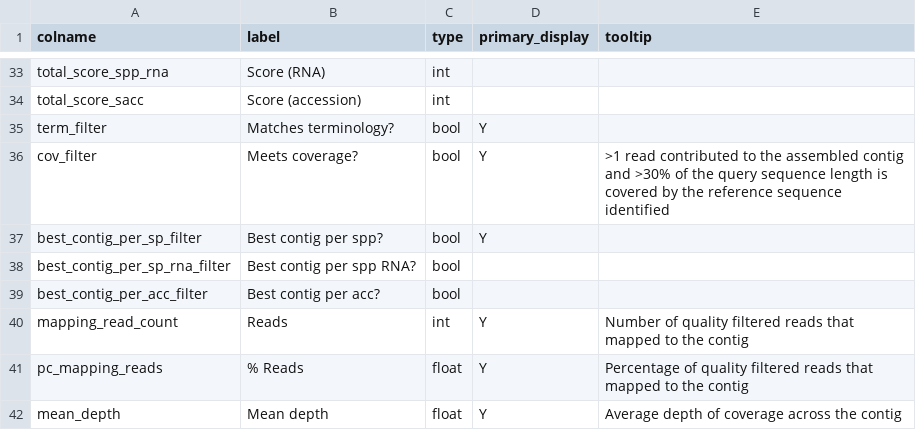
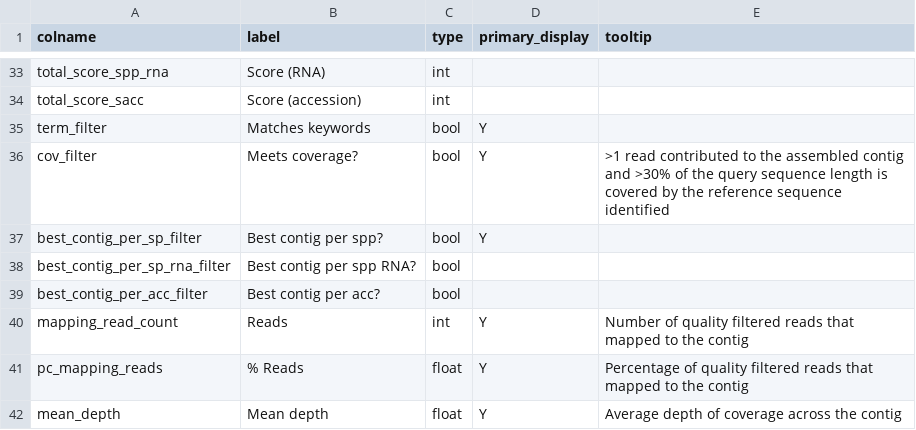
Before and after one commit to qcif/daff-viral-assembly, a CSV file: bin/report/schema/blast_fields.csv, drawn as a sheet; only a part is shown, gaps mark what is left out.

Commit message:
Show "filter keywords" modal

```diff
--- a/bin/report/schema/blast_fields.csv
+++ b/bin/report/schema/blast_fields.csv
@@ -34,3 +34,3 @@ total_score_spp_rna,Score (RNA),int,,
 total_score_sacc,Score (accession),int,,
-term_filter,Matches terminology?,bool,Y,
+term_filter,Matches keywords,bool,Y,
 cov_filter,Meets coverage?,bool,Y,>1 read contributed to the assembled contig and >30% of the query sequence length is covered by the reference sequence identified
```
Also changed, not shown: bin/report/schema/kraken_fields.csv, bin/report/schema/kraken_kaiju_fields.csv, 7 other files.
